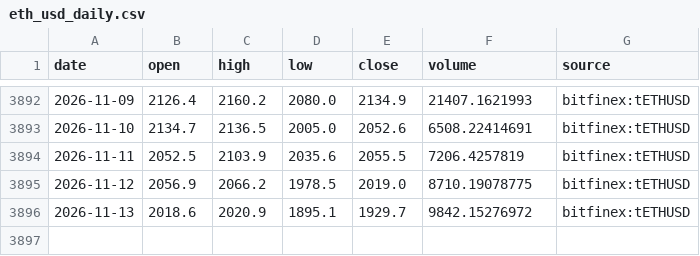
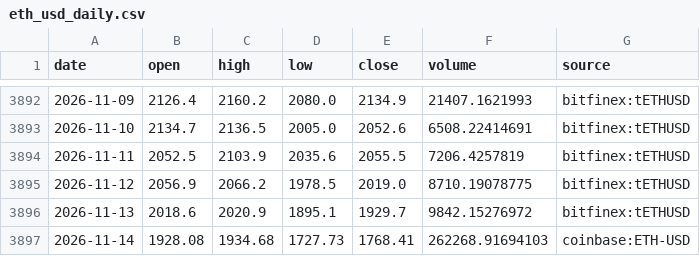
Before and after one commit to Pigger111-hub/Grok-trading, a CSV file: data/cache/eth_usd_daily.csv, drawn as a sheet; only a part is shown, gaps mark what is left out; the diff names each change by its address in the sheet, - before the commit and + after, or states it on an @@ line.

```diff
--- a/data/cache/eth_usd_daily.csv
+++ b/data/cache/eth_usd_daily.csv
+row 3897: 2026-11-14 | 1928.08 | 1934.68 | 1727.73 | 1768.41 | 262268.91694103 | coinbase:ETH-USD
```
Also changed, not shown: data/cache/btc_usd_daily.csv, data/paper_positions.csv, 5 other files.
